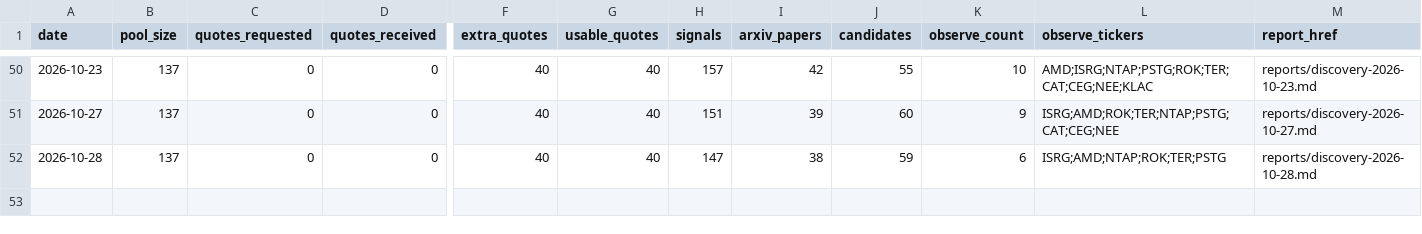
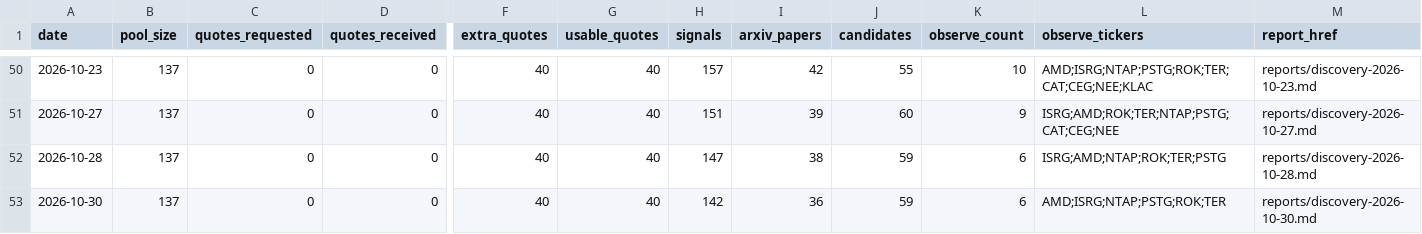
Before and after one commit to yaoleifly/ai-stock-pool, a CSV file: discovery-history.csv, drawn as a sheet; only a part is shown, gaps mark what is left out; rows hold the shown columns only; the diff names each change by its address in the sheet, - before the commit and + after, or states it on an @@ line.

```diff
--- a/discovery-history.csv
+++ b/discovery-history.csv
+row 53: 2026-10-30 | 137 | 0 | 0 | 40 | 40 | 142 | 36 | 59 | 6 | AMD;ISRG;NTAP;PSTG;ROK;TER | reports/discovery-2026-10-30.md
```
Also changed, not shown: arxiv-papers.csv, discovery-candidates.csv, 4 other files.
